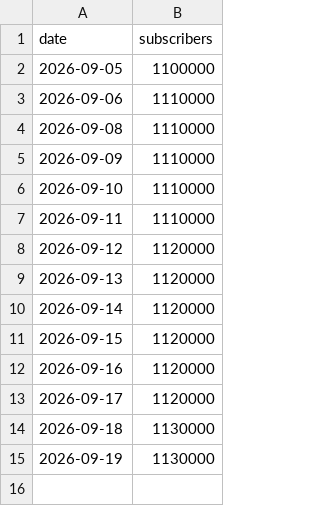
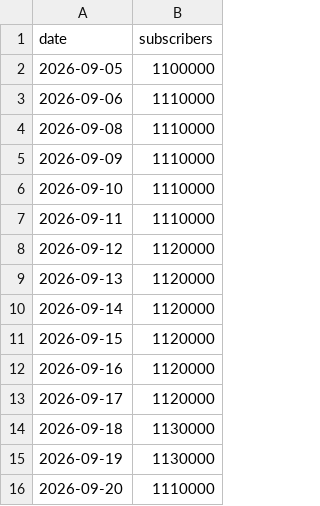
Before and after one commit to varnikabaskar/subscriber-report, a CSV file: data/subscriber_history.csv, drawn as a sheet; the diff names each change by its address in the sheet, - before the commit and + after, or states it on an @@ line.

```diff
--- a/data/subscriber_history.csv
+++ b/data/subscriber_history.csv
+row 16: 2026-09-20 | 1110000
```
